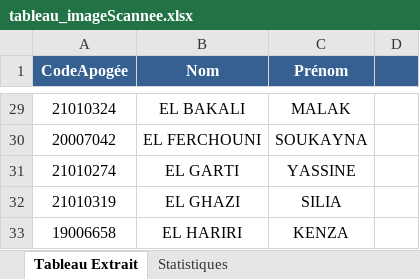
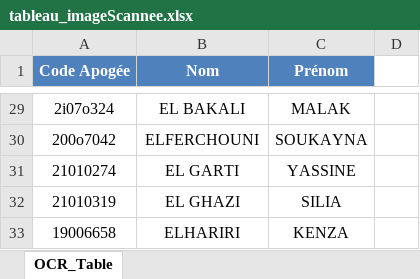
Before and after one commit to Arib61/Smart-Scanner, an Excel workbook: generated_files/tableau_imageScannee.xlsx, sheet OCR_Table, drawn as a sheet; only a part is shown, gaps mark what is left out; values as stored, in another font and other column widths than the file's, no borders; the diff covers the shown part only; the diff names each change by its address in the sheet, - before the commit and + after, or states it on an @@ line.

```diff
--- a/generated_files/tableau_imageScannee.xlsx (sheet OCR_Table)
+++ b/generated_files/tableau_imageScannee.xlsx (sheet OCR_Table)
-sheet tab: Tableau Extrait
+sheet tab: OCR_Table
-sheet tab: Statistiques
-A1: CodeApogée
+A1: Code Apogée
-A1:C1 fill: #366092
+A1:C1 fill: #4F81BD
-D1 fill: #366092
+D1 fill: none
-A29 (Code Apogée): 21010324
+A29 (Code Apogée): 2i07o324
-A30 (Code Apogée): 20007042
+A30 (Code Apogée): 200o7042
-B30 (Nom): EL FERCHOUNI
+B30 (Nom): ELFERCHOUNI
-B33 (Nom): EL HARIRI
+B33 (Nom): ELHARIRI
```
Also changed, not shown: 1 added row, 1 removed row, 22 edited cells and cell formats elsewhere in this sheet, 19 other files.
